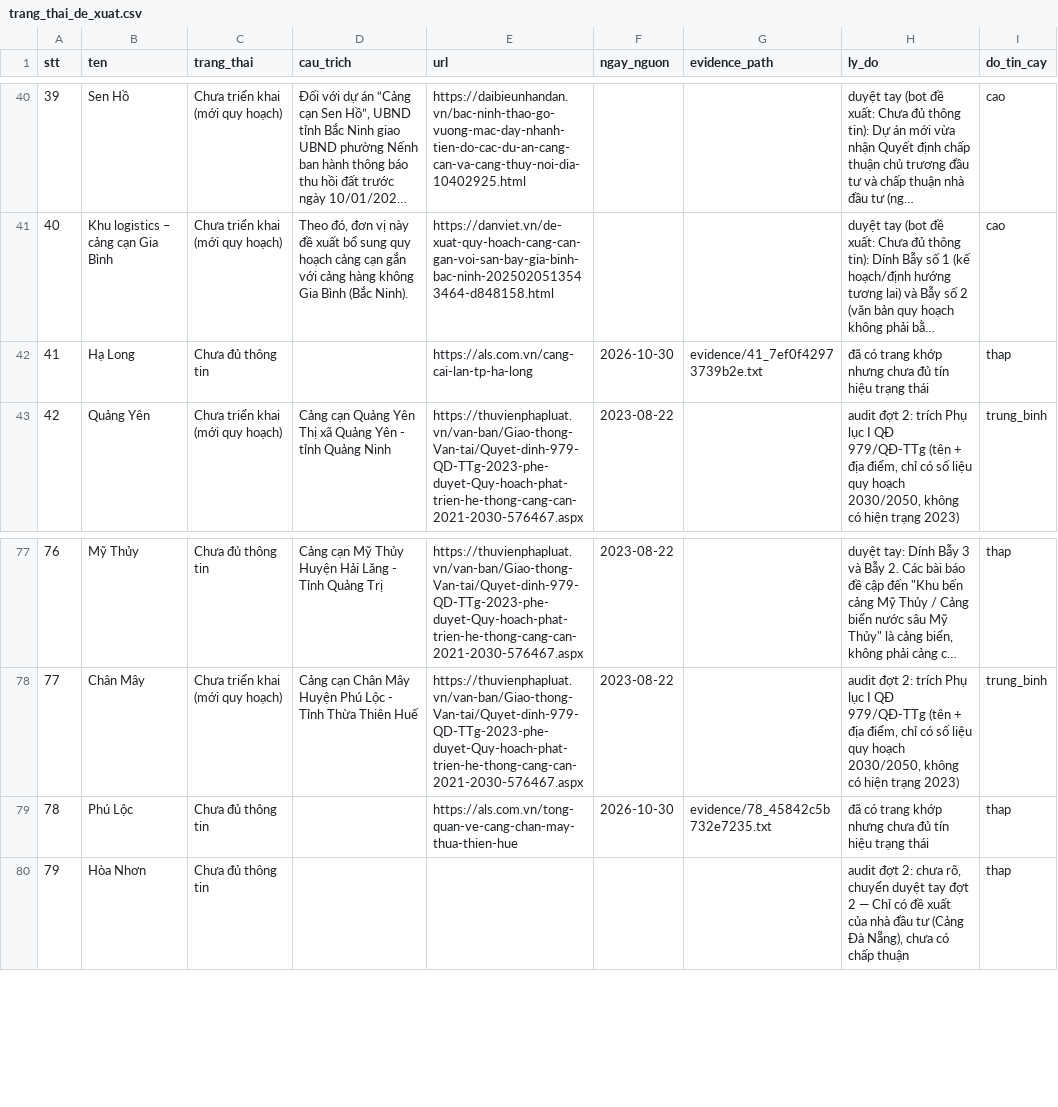
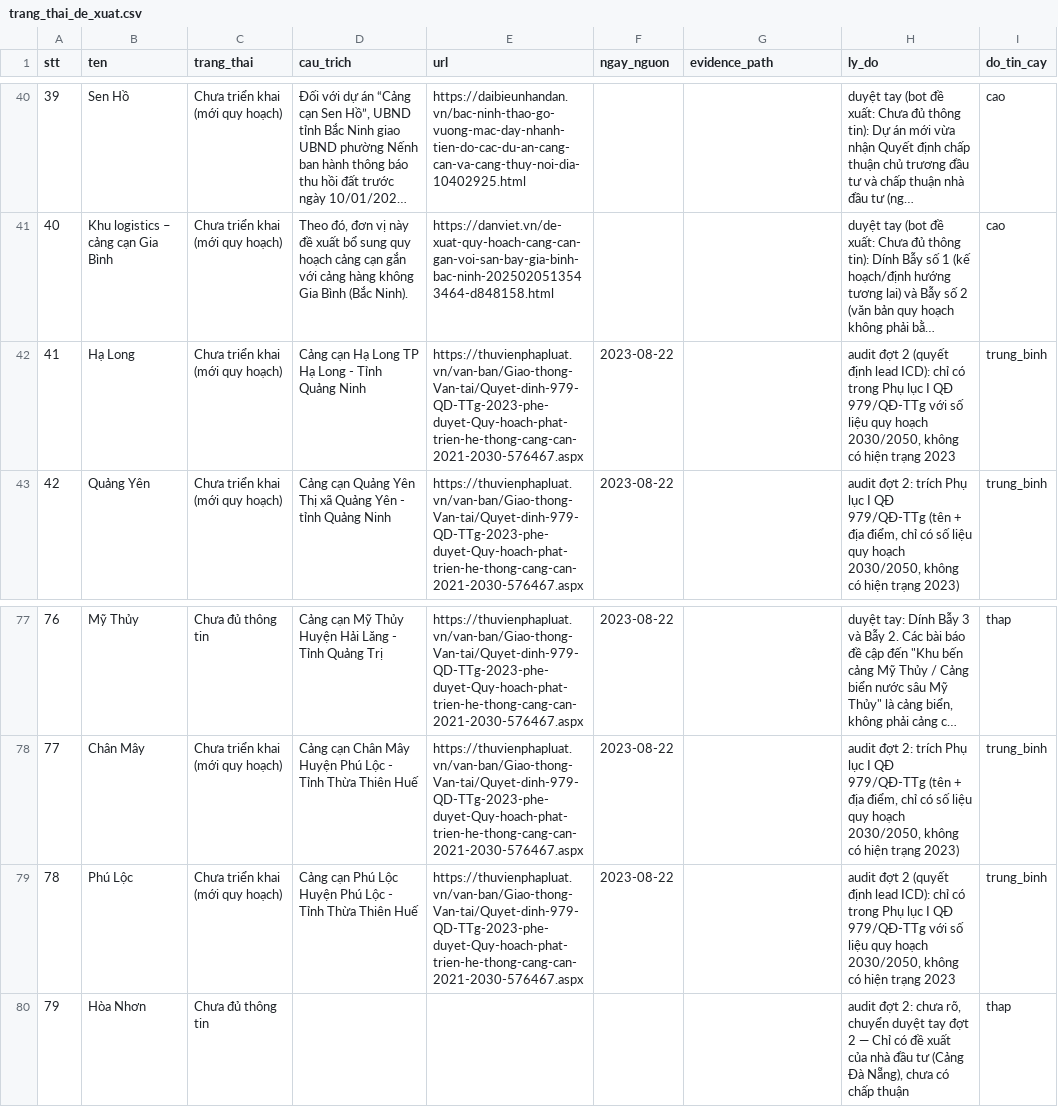
Before and after one commit to thanhhale288/ICD-mapping, a CSV file: data/trang_thai_de_xuat.csv, drawn as a sheet; only a part is shown, gaps mark what is left out; long unchanged cells end in …; the diff covers the shown part only; the diff names each change by its address in the sheet, - before the commit and + after, or states it on an @@ line.

```diff
--- a/data/trang_thai_de_xuat.csv
+++ b/data/trang_thai_de_xuat.csv
-C42 (trang_thai): Chưa đủ thông tin
+C42 (trang_thai): Chưa triển khai (mới quy hoạch)
-D42 (cau_trich): (empty)
+D42 (cau_trich): Cảng cạn Hạ Long TP Hạ Long - Tỉnh Quảng Ninh
-E42 (url): https://als.com.vn/cang-cai-lan-tp-ha-long
+E42 (url): https://thuvienphapluat.vn/van-ban/Giao-thong-Van-tai/Quyet-dinh-979-QD-TTg-2023-phe-duyet-Quy-hoach-phat-trien-he-thong-cang-can-2021-2030-576467.aspx
-F42 (ngay_nguon): 2026-10-30
+F42 (ngay_nguon): 2023-08-22
-G42 (evidence_path): evidence/41_7ef0f42973739b2e.txt
+G42 (evidence_path): (empty)
-H42 (ly_do): đã có trang khớp nhưng chưa đủ tín hiệu trạng thái
+H42 (ly_do): audit đợt 2 (quyết định lead ICD): chỉ có trong Phụ lục I QĐ 979/QĐ-TTg với số liệu quy hoạch 2030/2050, không có hiện trạng 2023
-I42 (do_tin_cay): thap
+I42 (do_tin_cay): trung_binh
-C79 (trang_thai): Chưa đủ thông tin
+C79 (trang_thai): Chưa triển khai (mới quy hoạch)
-D79 (cau_trich): (empty)
+D79 (cau_trich): Cảng cạn Phú Lộc Huyện Phú Lộc - Tỉnh Thừa Thiên Huế
-E79 (url): https://als.com.vn/tong-quan-ve-cang-chan-may-thua-thien-hue
+E79 (url): https://thuvienphapluat.vn/van-ban/Giao-thong-Van-tai/Quyet-dinh-979-QD-TTg-2023-phe-duyet-Quy-hoach-phat-trien-he-thong-cang-can-2021-2030-576467.aspx
-F79 (ngay_nguon): 2026-10-30
+F79 (ngay_nguon): 2023-08-22
-G79 (evidence_path): evidence/78_45842c5b732e7235.txt
+G79 (evidence_path): (empty)
-H79 (ly_do): đã có trang khớp nhưng chưa đủ tín hiệu trạng thái
+H79 (ly_do): audit đợt 2 (quyết định lead ICD): chỉ có trong Phụ lục I QĐ 979/QĐ-TTg với số liệu quy hoạch 2030/2050, không có hiện trạng 2023
-I79 (do_tin_cay): thap
+I79 (do_tin_cay): trung_binh
```
Also changed, not shown: 49 edited cells elsewhere in this file, data/trang_thai_override.csv.
